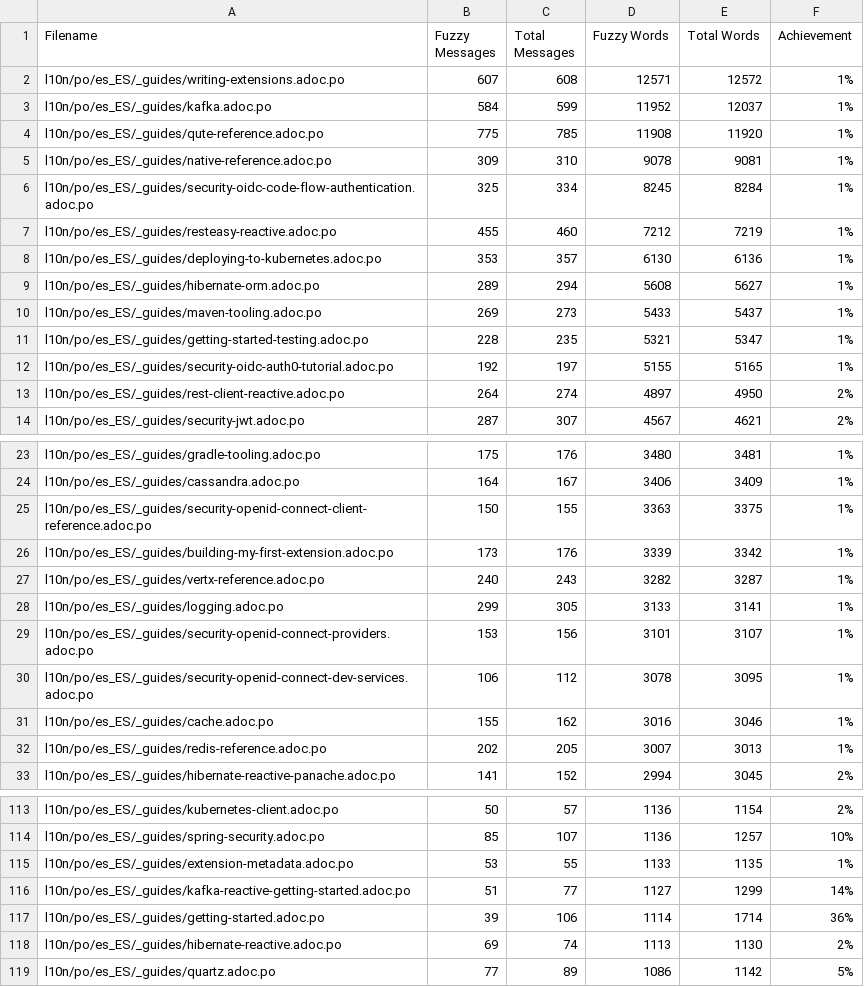
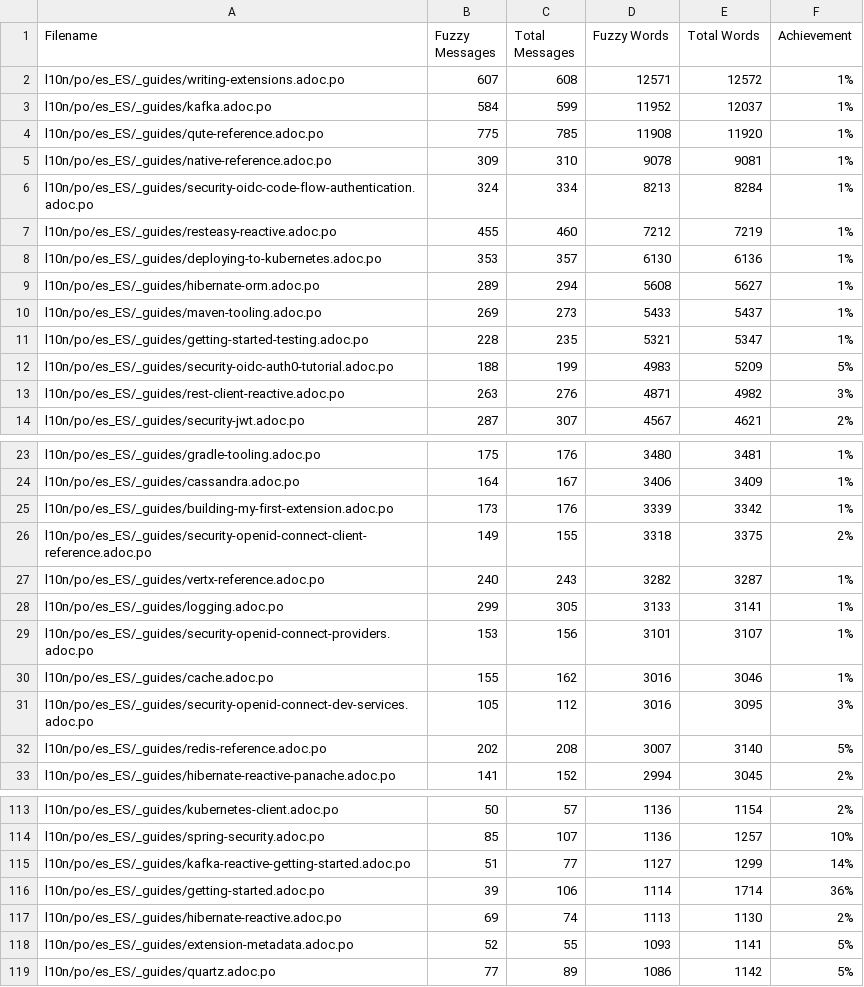
Before and after one commit to quarkusio/es.quarkus.io, a CSV file: l10n/stats/latest-guides-translation.csv, drawn as a sheet; only a part is shown, gaps mark what is left out.

```diff
--- a/l10n/stats/latest-guides-translation.csv
+++ b/l10n/stats/latest-guides-translation.csv
@@ -5,3 +5,3 @@ l10n/po/es_ES/_guides/qute-reference.adoc.po, 775, 785, 11908, 11920, 1%
 l10n/po/es_ES/_guides/native-reference.adoc.po, 309, 310, 9078, 9081, 1%
-l10n/po/es_ES/_guides/security-oidc-code-flow-authentication.adoc.po, 325, 334, 8245, 8284, 1%
+l10n/po/es_ES/_guides/security-oidc-code-flow-authentication.adoc.po, 324, 334, 8213, 8284, 1%
 l10n/po/es_ES/_guides/resteasy-reactive.adoc.po, 455, 460, 7212, 7219, 1%
@@ -11,4 +11,4 @@ l10n/po/es_ES/_guides/maven-tooling.adoc.po, 269, 273, 5433, 5437, 1%
 l10n/po/es_ES/_guides/getting-started-testing.adoc.po, 228, 235, 5321, 5347, 1%
-l10n/po/es_ES/_guides/security-oidc-auth0-tutorial.adoc.po, 192, 197, 5155, 5165, 1%
-l10n/po/es_ES/_guides/rest-client-reactive.adoc.po, 264, 274, 4897, 4950, 2%
+l10n/po/es_ES/_guides/security-oidc-auth0-tutorial.adoc.po, 188, 199, 4983, 5209, 5%
+l10n/po/es_ES/_guides/rest-client-reactive.adoc.po, 263, 276, 4871, 4982, 3%
 l10n/po/es_ES/_guides/security-jwt.adoc.po, 287, 307, 4567, 4621, 2%
@@ -24,4 +24,4 @@ l10n/po/es_ES/_guides/gradle-tooling.adoc.po, 175, 176, 3480, 3481, 1%
 l10n/po/es_ES/_guides/cassandra.adoc.po, 164, 167, 3406, 3409, 1%
-l10n/po/es_ES/_guides/security-openid-connect-client-reference.adoc.po, 150, 155, 3363, 3375, 1%
 l10n/po/es_ES/_guides/building-my-first-extension.adoc.po, 173, 176, 3339, 3342, 1%
+l10n/po/es_ES/_guides/security-openid-connect-client-reference.adoc.po, 149, 155, 3318, 3375, 2%
 l10n/po/es_ES/_guides/vertx-reference.adoc.po, 240, 243, 3282, 3287, 1%
@@ -29,5 +29,5 @@ l10n/po/es_ES/_guides/logging.adoc.po, 299, 305, 3133, 3141, 1%
 l10n/po/es_ES/_guides/security-openid-connect-providers.adoc.po, 153, 156, 3101, 3107, 1%
-l10n/po/es_ES/_guides/security-openid-connect-dev-services.adoc.po, 106, 112, 3078, 3095, 1%
 l10n/po/es_ES/_guides/cache.adoc.po, 155, 162, 3016, 3046, 1%
-l10n/po/es_ES/_guides/redis-reference.adoc.po, 202, 205, 3007, 3013, 1%
+l10n/po/es_ES/_guides/security-openid-connect-dev-services.adoc.po, 105, 112, 3016, 3095, 3%
+l10n/po/es_ES/_guides/redis-reference.adoc.po, 202, 208, 3007, 3140, 5%
 l10n/po/es_ES/_guides/hibernate-reactive-panache.adoc.po, 141, 152, 2994, 3045, 2%
@@ -114,3 +114,2 @@ l10n/po/es_ES/_guides/kubernetes-client.adoc.po, 50, 57, 1136, 1154, 2%
 l10n/po/es_ES/_guides/spring-security.adoc.po, 85, 107, 1136, 1257, 10%
-l10n/po/es_ES/_guides/extension-metadata.adoc.po, 53, 55, 1133, 1135, 1%
 l10n/po/es_ES/_guides/kafka-reactive-getting-started.adoc.po, 51, 77, 1127, 1299, 14%
@@ -118,2 +117,3 @@ l10n/po/es_ES/_guides/getting-started.adoc.po, 39, 106, 1114, 1714, 36%
 l10n/po/es_ES/_guides/hibernate-reactive.adoc.po, 69, 74, 1113, 1130, 2%
+l10n/po/es_ES/_guides/extension-metadata.adoc.po, 52, 55, 1093, 1141, 5%
 l10n/po/es_ES/_guides/quartz.adoc.po, 77, 89, 1086, 1142, 5%
```
Also changed, not shown: l10n/stats/main-guides-translation.csv, l10n/stats/misc-translation.csv, 1 other file.
